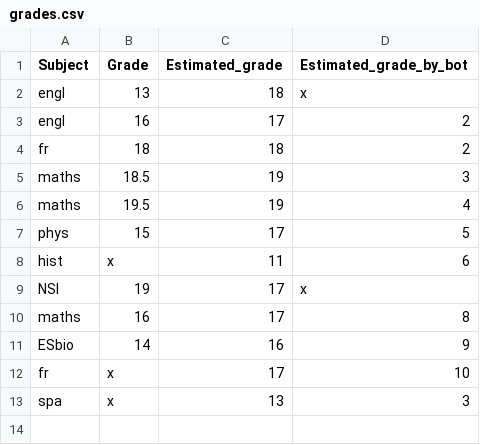
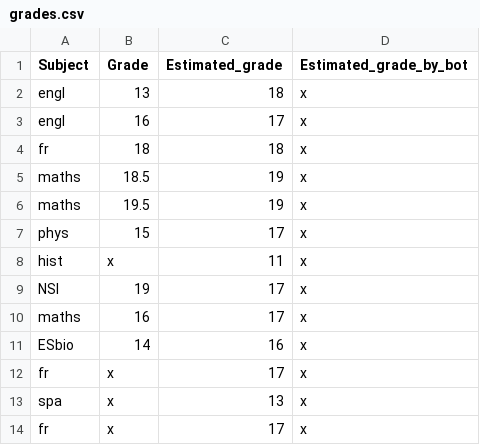
Before and after one commit to erhelito/grades-prediction, a CSV file: grades.csv, drawn as a sheet.

Commit message:
upgrading grades file

```diff
--- a/grades.csv
+++ b/grades.csv
@@ -2,12 +2,13 @@ Subject,Grade,Estimated_grade,Estimated_grade_by_bot
 engl,13,18,x
-engl,16,17,2
-fr,18,18,2
-maths,18.5,19,3
-maths,19.5,19,4
-phys,15,17,5
-hist,x,11,6
+engl,16,17,x
+fr,18,18,x
+maths,18.5,19,x
+maths,19.5,19,x
+phys,15,17,x
+hist,x,11,x
 NSI,19,17,x
-maths,16,17,8
-ESbio,14,16,9
-fr,x,17,10
-spa,x,13,3
+maths,16,17,x
+ESbio,14,16,x
+fr,x,17,x
+spa,x,13,x
+fr,x,17,x
```
